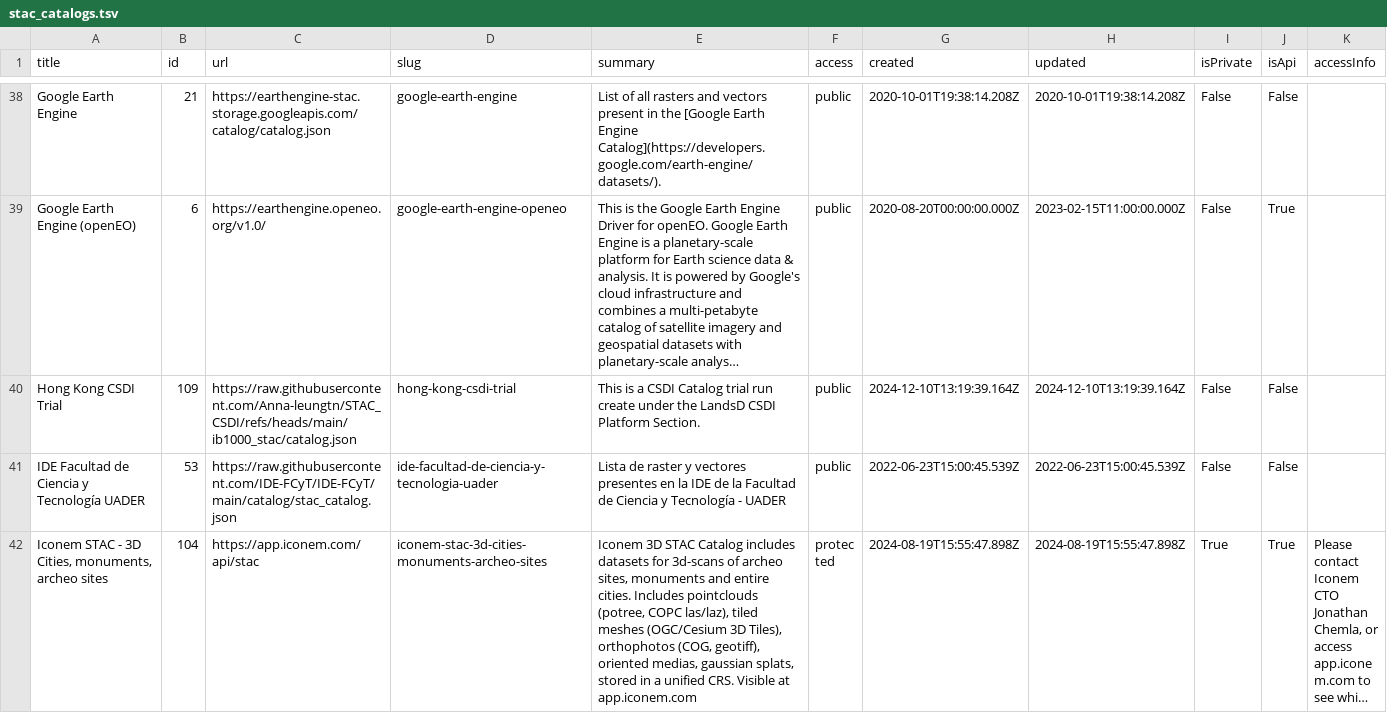
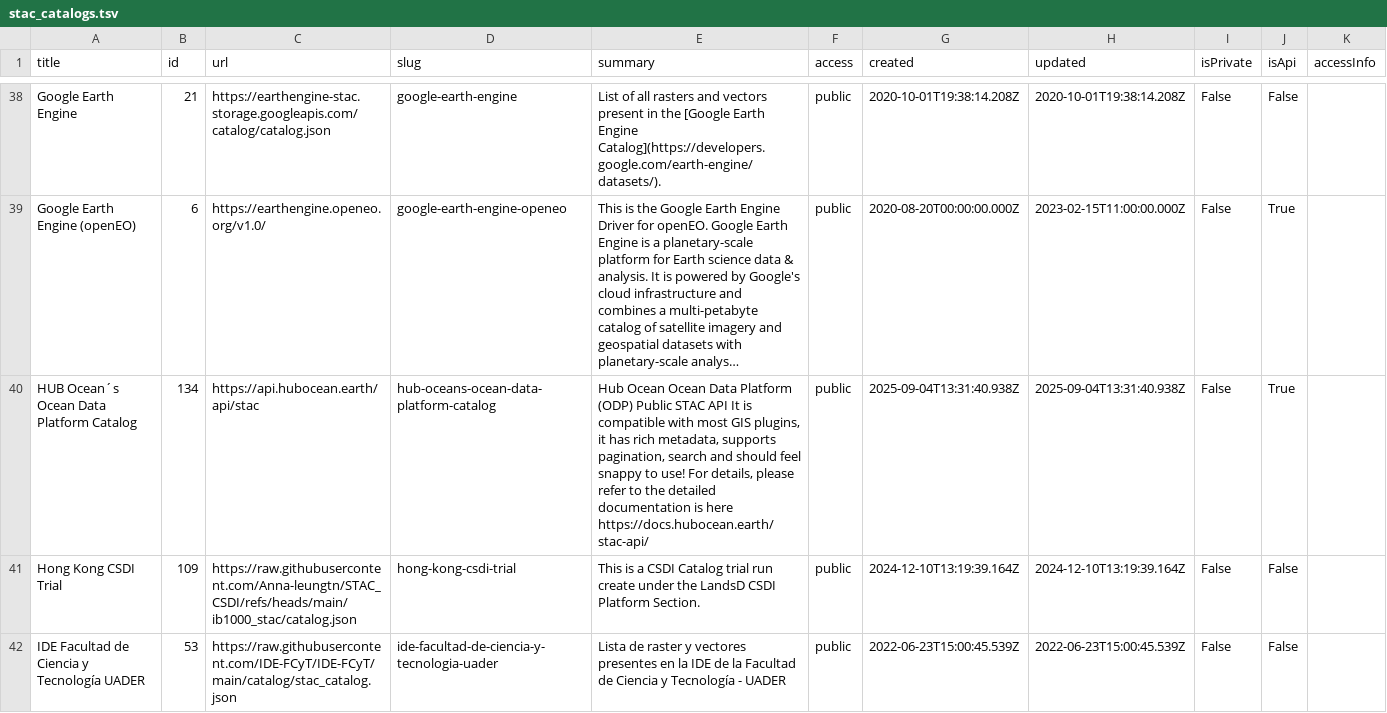
Before and after one commit to opengeos/stac-index-catalogs, a TSV file: stac_catalogs.tsv, drawn as a sheet; only a part is shown, gaps mark what is left out; the shorter side is filled out with more unchanged rows; long unchanged cells end in …; the diff names each change by its address in the sheet, - before the commit and + after, or states it on an @@ line.

```diff
--- a/stac_catalogs.tsv
+++ b/stac_catalogs.tsv
+row 40: HUB Ocean´s Ocean Data Platform Catalog | 134 | https://api.hubocean.earth/api/stac | hub-oceans-ocean-data-platform-catalog | Hub Ocean Ocean Data Platform (ODP) Public STAC API It is compatible with most GIS plugins, it has rich metadata, supports pagination, search and should feel snappy to use! For details, please refer to the detailed documentation is here https://docs.hubocean.earth/stac-api/ | public | 2025-09-04T13:31:40.938Z | 2025-09-04T13:31:40.938Z | False | True
```
Also changed, not shown: 1 other file.
